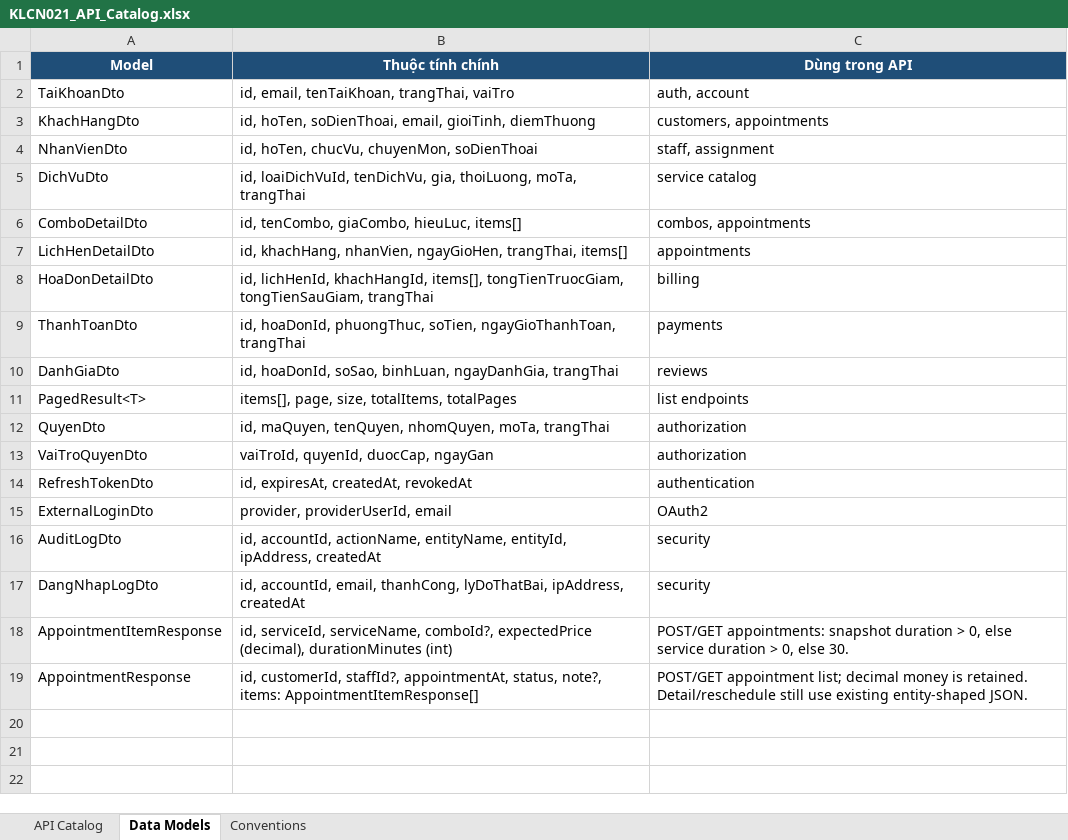
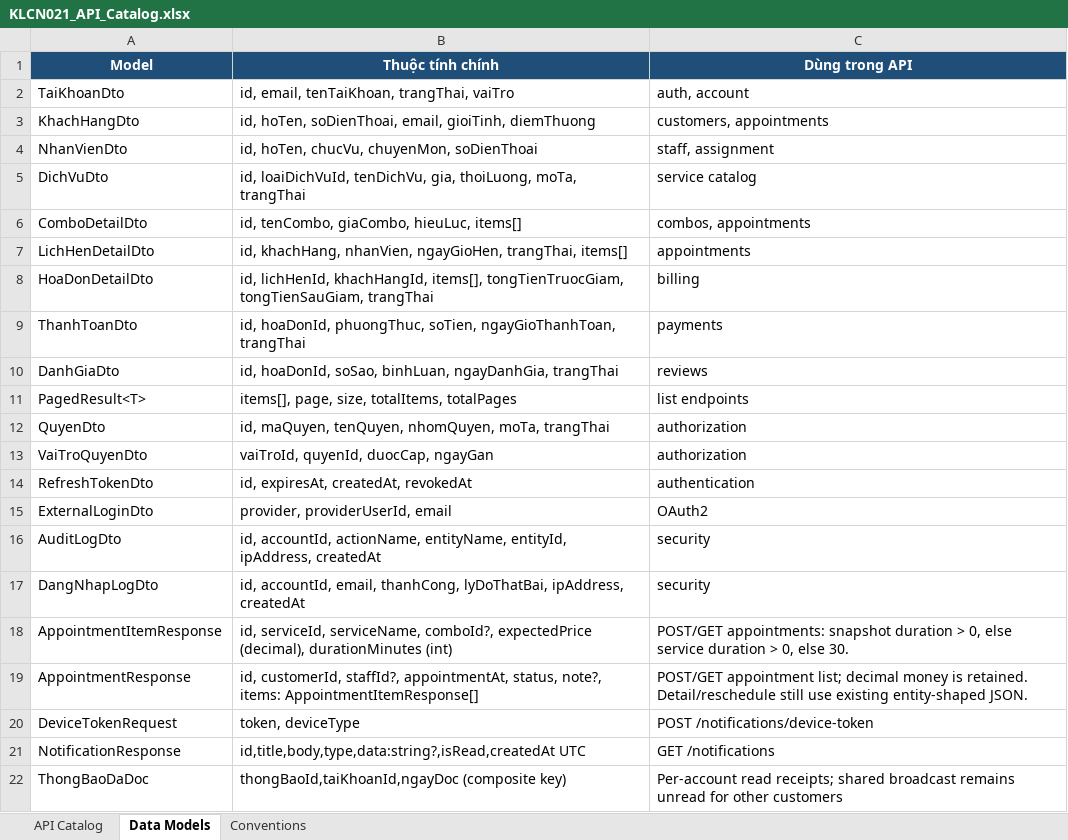
Before and after one commit to HoaiNam2k5/KLCN021-HealthBeauty, an Excel workbook: KLCN021_API_Catalog.xlsx, sheet Data Models, drawn as a sheet; values as stored, in another font and other column widths than the file's, no borders; the diff names each change by its address in the sheet, - before the commit and + after, or states it on an @@ line.

```diff
--- a/KLCN021_API_Catalog.xlsx (sheet Data Models)
+++ b/KLCN021_API_Catalog.xlsx (sheet Data Models)
+row 20: DeviceTokenRequest | token, deviceType | POST /notifications/device-token
+row 21: NotificationResponse | id,title,body,type,data:string?,isRead,createdAt UTC | GET /notifications
+row 22: ThongBaoDaDoc | thongBaoId,taiKhoanId,ngayDoc (composite key) | Per-account read receipts; shared broadcast remains unread for other customers
```
Also changed, not shown: sheet API Catalog, sheet Conventions, 50 other files.
